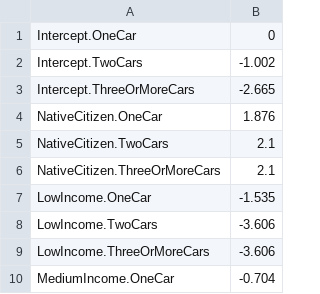
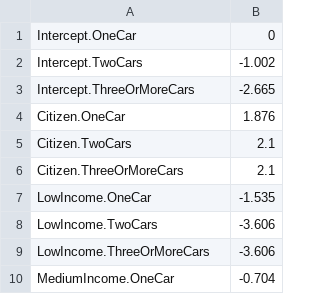
Before and after one commit to h2020-momentum/MOMENTUM, a CSV file: Supply/Car-ownership/Disaggregate/CoefficientValues.csv, drawn as a sheet; only a part is shown.

```diff
--- a/Supply/Car-ownership/Disaggregate/CoefficientValues.csv
+++ b/Supply/Car-ownership/Disaggregate/CoefficientValues.csv
@@ -3,5 +3,5 @@ Intercept.TwoCars,-1.002
 Intercept.ThreeOrMoreCars,-2.665
-NativeCitizen.OneCar,1.876
-NativeCitizen.TwoCars,2.1
-NativeCitizen.ThreeOrMoreCars,2.1
+Citizen.OneCar,1.876
+Citizen.TwoCars,2.1
+Citizen.ThreeOrMoreCars,2.1
 LowIncome.OneCar,-1.535
```
Also changed, not shown: 1 other file.
